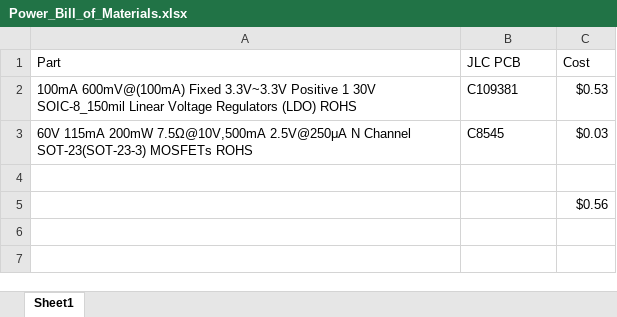
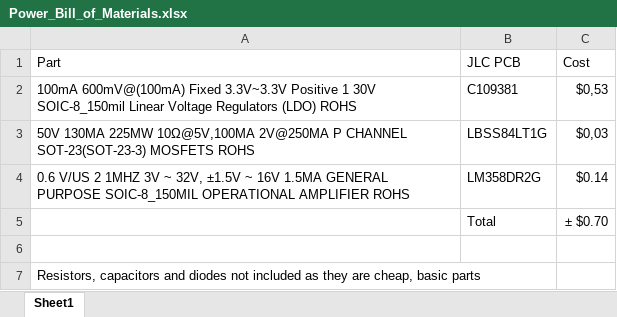
Before and after one commit to Heather-Wimberley/eee3088f-group5-stm32HAT, an Excel workbook: Production/Power_Bill_of_Materials.xlsx, sheet Sheet1, drawn as a sheet; values as stored, in another font and other column widths than the file's, no borders; removed rows and columns are numbered as before the commit, all else as after; the diff names each change by its address in the sheet, - before the commit and + after, or states it on an @@ line.

Commit message:
Replace Power_Bill_of_Materials.xlsx

```diff
--- a/Production/Power_Bill_of_Materials.xlsx (sheet Sheet1)
+++ b/Production/Power_Bill_of_Materials.xlsx (sheet Sheet1)
-C2 (Cost): $0.53
+C2 (Cost): $0,53
-row 3: 60V 115mA 200mW 7.5Ω@10V,500mA 2.5V@250μA N Channel SOT-23(SOT-23-3) MOSFETs ROHS | C8545 | $0.03
+row 3: 50V 130MA 225MW 10Ω@5V,100MA 2V@250ΜA P CHANNEL SOT-23(SOT-23-3) MOSFETS ROHS | LBSS84LT1G | $0,03
+row 4: 0.6 V/US 2 1MHZ 3V ~ 32V, ±1.5V ~ 16V 1.5MA GENERAL PURPOSE SOIC-8_150MIL OPERATIONAL AMPLIFIER ROHS | LM358DR2G | $0.14
+row 5:  | Total | ± $0.70
-row 5:  |  | $0.56
+row 7: Resistors, capacitors and diodes not included as they are cheap, basic parts
```
